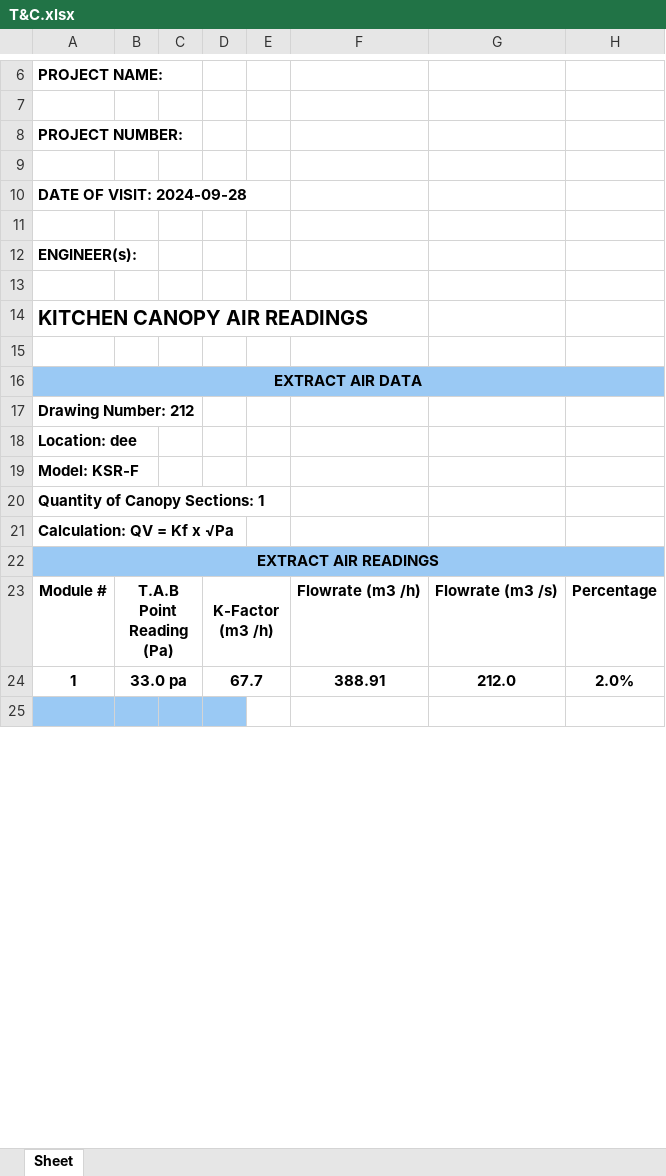
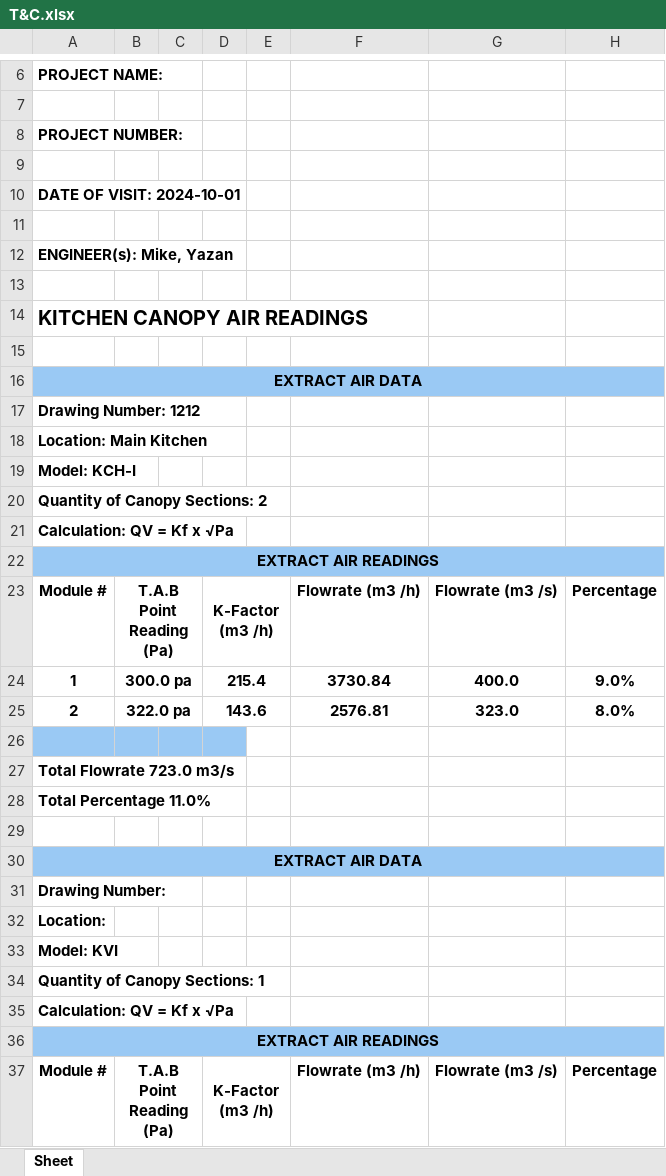
Before and after one commit to YazHunjul/HaltonUK2, an Excel workbook: T&C.xlsx, sheet Sheet, drawn as a sheet; only a part is shown, gaps mark what is left out; the shorter side is filled out with more unchanged rows; values as stored, in another font and other column widths than the file's, no borders; charts and pictures not drawn; removed rows and columns are numbered as before the commit, all else as after; the diff covers the shown part only; the diff names each change by its address in the sheet, - before the commit and + after, or states it on an @@ line.

```diff
--- a/T&C.xlsx (sheet Sheet)
+++ b/T&C.xlsx (sheet Sheet)
-A10: DATE OF VISIT: 2024-09-28
+A10: DATE OF VISIT: 2024-10-01
-A12: ENGINEER(s):
+A12: ENGINEER(s): Mike, Yazan
-A17: Drawing Number: 212
+A17: Drawing Number: 1212
-A18: Location: dee
+A18: Location: Main Kitchen
-A19: Model: KSR-F
+A19: Model: KCH-I
+row 20: Quantity of Canopy Sections: 2
+row 21: Calculation: QV = Kf x √Pa
+row 22: EXTRACT AIR READINGS
+row 23: Module # | T.A.B Point Reading (Pa) |  | K-Factor (m3 /h) |  | Flowrate (m3 /h) | Flowrate (m3 /s) | Percentage
+row 24: 1 | 300.0 pa |  | 215.4 |  | 3730.84 | 400.0 | 9.0%
+row 25: 2 | 322.0 pa |  | 143.6 |  | 2576.81 | 323.0 | 8.0%
+row 26: (empty)
+row 27: Total Flowrate 723.0 m3/s
+row 28: Total Percentage 11.0%
+row 29: (empty)
+row 30: EXTRACT AIR DATA
+row 31: Drawing Number:
+row 32: Location:
+row 33: Model: KVI
-row 24: 1 | 33.0 pa |  | 67.7 |  | 388.91 | 212.0 | 2.0%
```
Also changed, not shown: 2 added rows, 1 removed row and 9 edited cells elsewhere in this sheet, 2 other files.
